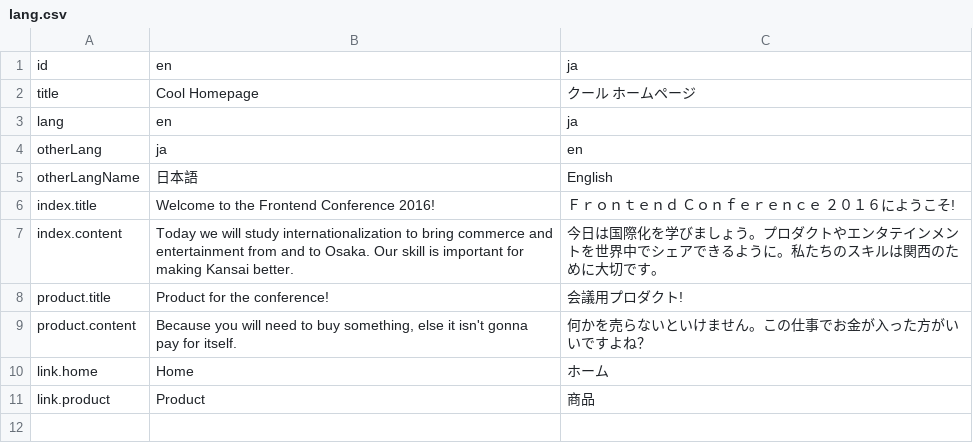
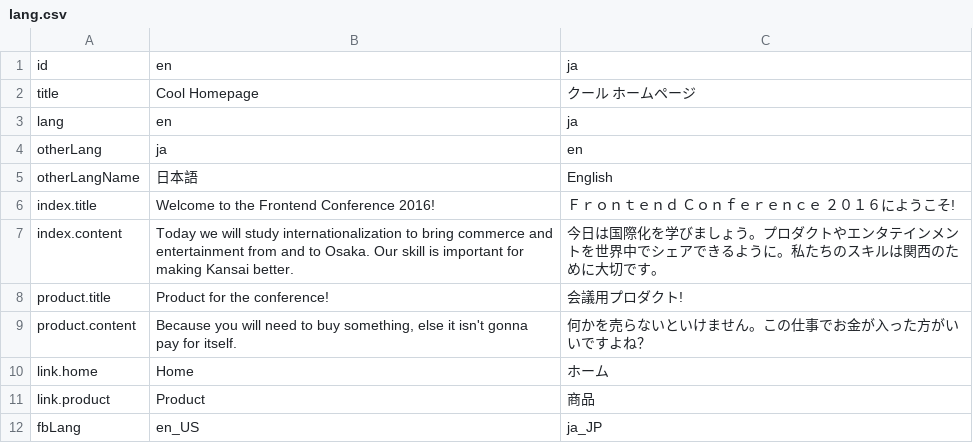
Before and after one commit to kfug/handson, a CSV file: try_i18n/lang.csv, drawn as a sheet.

```diff
--- a/try_i18n/lang.csv
+++ b/try_i18n/lang.csv
@@ -11 +11,2 @@ link.home,"Home","ホーム"
 link.product,"Product","商品"
+fbLang,"en_US","ja_JP"
```
Also changed, not shown: 1 other file.
